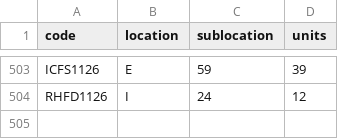
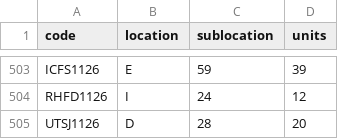
Before and after one commit to DeltaLabo/inventory, a CSV file: data/locations.csv, drawn as a sheet; only a part is shown, gaps mark what is left out; the diff names each change by its address in the sheet, - before the commit and + after, or states it on an @@ line.

```diff
--- a/data/locations.csv
+++ b/data/locations.csv
+row 505: UTSJ1126 | D | 28 | 20
```
Also changed, not shown: data/details.csv, 1 other file.
